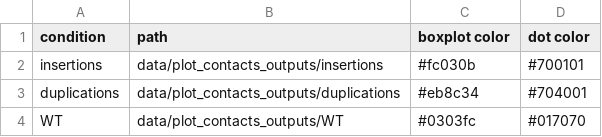
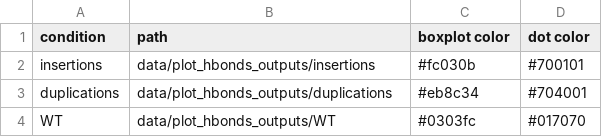
Before and after one commit to njeanne/hbonds_aggregate, a CSV file: data/conditions.csv, drawn as a sheet.

```diff
--- a/data/conditions.csv
+++ b/data/conditions.csv
@@ -1,4 +1,4 @@
 condition,path,boxplot color,dot color
-insertions,data/plot_contacts_outputs/insertions,#fc030b,#700101
-duplications,data/plot_contacts_outputs/duplications,#eb8c34,#704001
-WT,data/plot_contacts_outputs/WT,#0303fc,#017070
+insertions,data/plot_hbonds_outputs/insertions,#fc030b,#700101
+duplications,data/plot_hbonds_outputs/duplications,#eb8c34,#704001
+WT,data/plot_hbonds_outputs/WT,#0303fc,#017070
```
Also changed, not shown: 2 other files.
